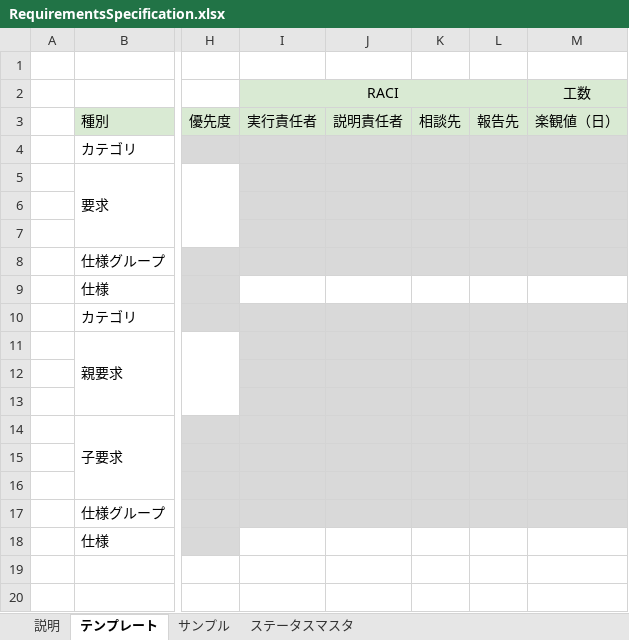
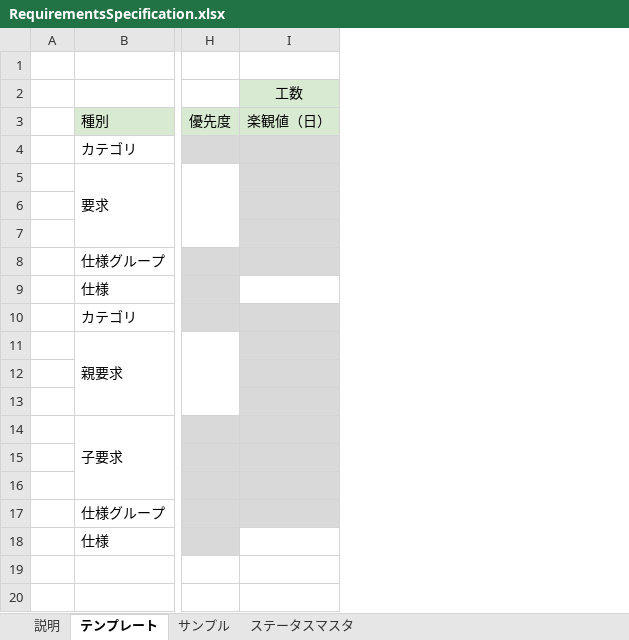
Before and after one commit to Foo-x/documentation_templates, an Excel workbook: sample_repo/doc/dev/RequirementsSpecification.xlsx, sheet テンプレート, drawn as a sheet; only a part is shown, gaps mark what is left out; values as stored, in another font and other column widths than the file's, no borders; conditional formats not drawn; the diff names each change by its address in the sheet, - before the commit and + after, or states it on an @@ line.

```diff
--- a/sample_repo/doc/dev/RequirementsSpecification.xlsx (sheet テンプレート)
+++ b/sample_repo/doc/dev/RequirementsSpecification.xlsx (sheet テンプレート)
-column I, rows 2-3: RACI | 実行責任者
-column J, row 3: 説明責任者
-column K, row 3: 相談先
-column L, row 3: 報告先
```
Also changed, not shown: sheet サンプル, sheet 説明, formulas that keep their value.
